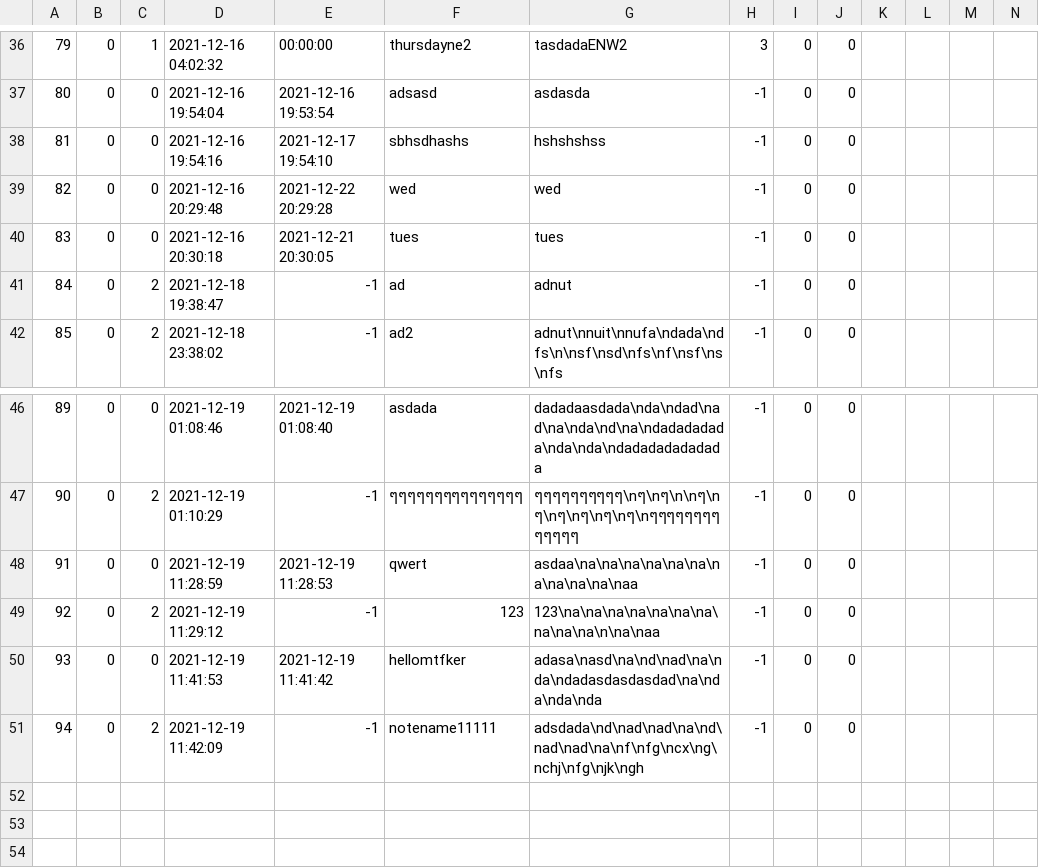
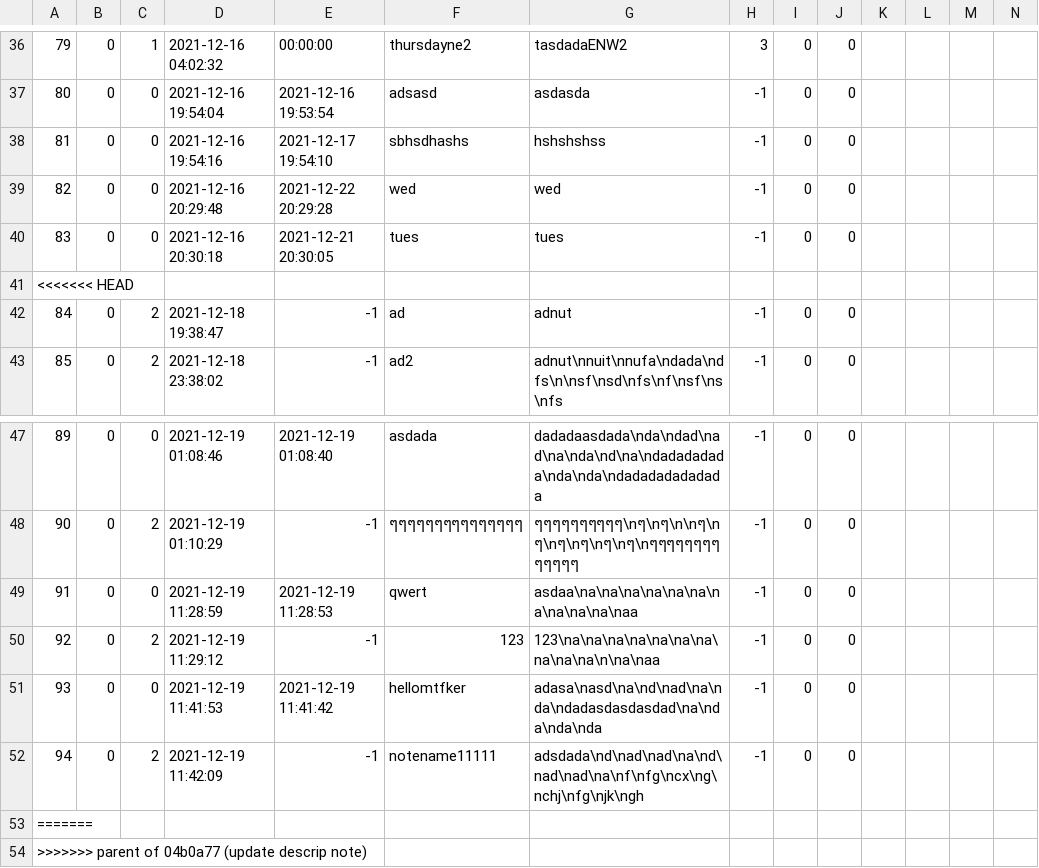
Before and after one commit to The-name-FPGN-is-already-taken/NoteMe, a CSV file: taskTable.csv, drawn as a sheet; only a part is shown, gaps mark what is left out; rows hold the shown columns only; the diff names each change by its address in the sheet, - before the commit and + after, or states it on an @@ line.

Commit message:
revert back to note descip

```diff
--- a/taskTable.csv
+++ b/taskTable.csv
+row 41: <<<<<<< HEAD
+row 53: =======
+row 54: >>>>>>> parent of 04b0a77 (update descrip note)
```
Also changed, not shown: 3 other files.
